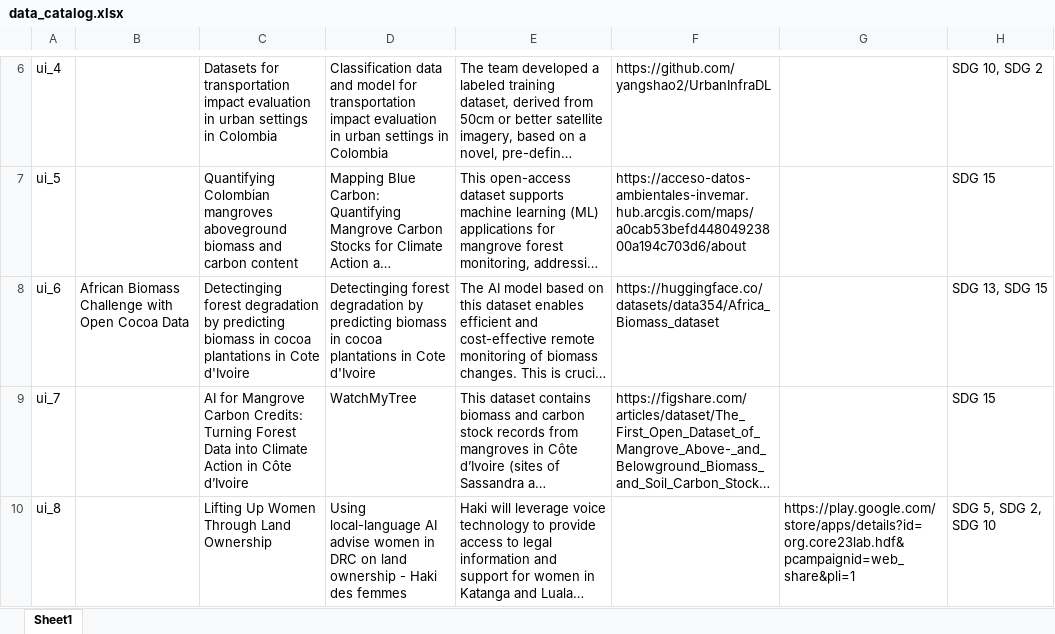
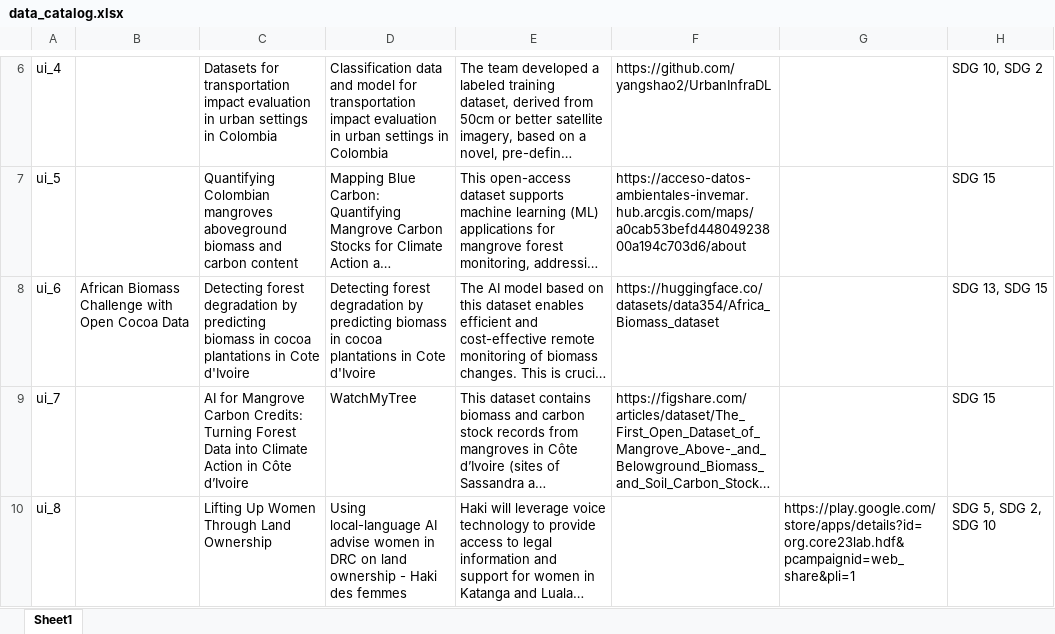
Before and after one commit to Fair-Forward/datasets, an Excel workbook: docs/data_catalog.xlsx, sheet Sheet1, drawn as a sheet; only a part is shown, gaps mark what is left out; long unchanged cells end in …; values as stored, in another font and other column widths than the file's, no borders; the diff covers the shown part only; the diff names each change by its address in the sheet, - before the commit and + after, or states it on an @@ line.

```diff
--- a/docs/data_catalog.xlsx (sheet Sheet1)
+++ b/docs/data_catalog.xlsx (sheet Sheet1)
-C8: Detectinging forest degradation…
+C8: Detecting forest degradation…
-D8: Detectinging forest degradation…
+D8: Detecting forest degradation…
```
Also changed, not shown: 2 edited cells elsewhere in this sheet, 10 other files.
